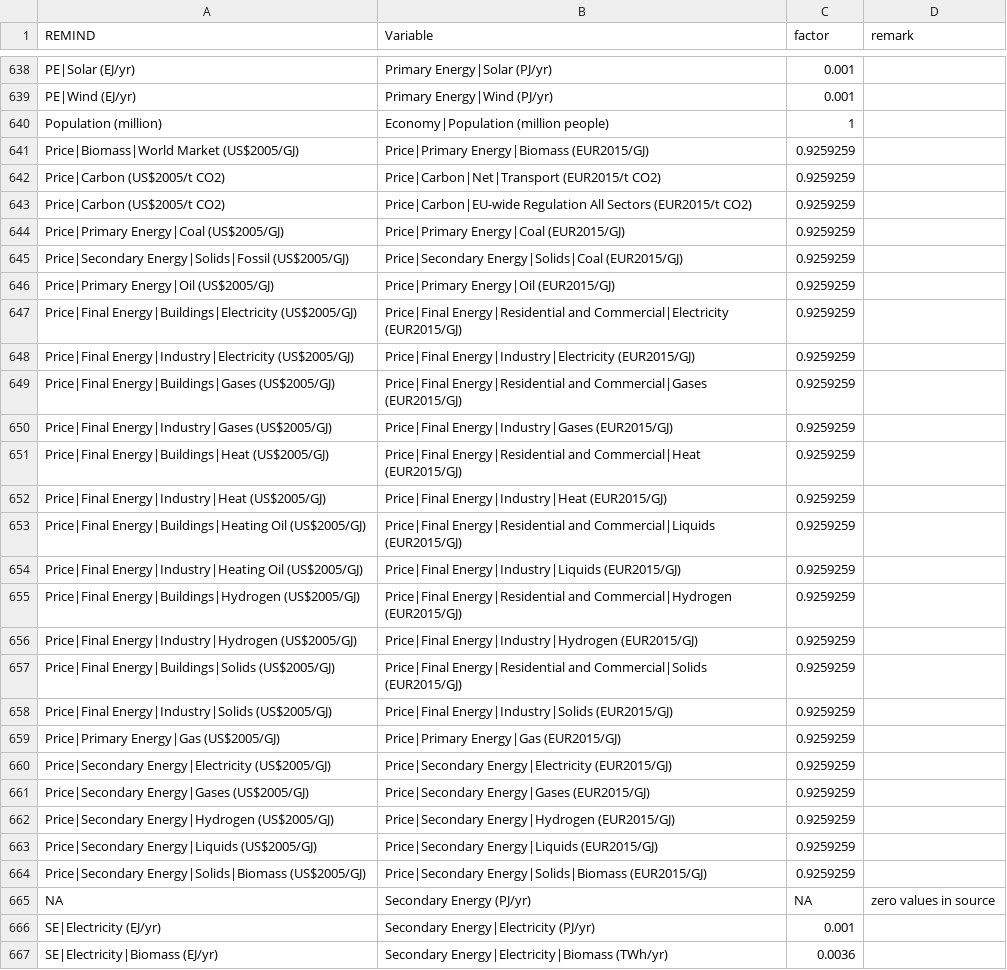
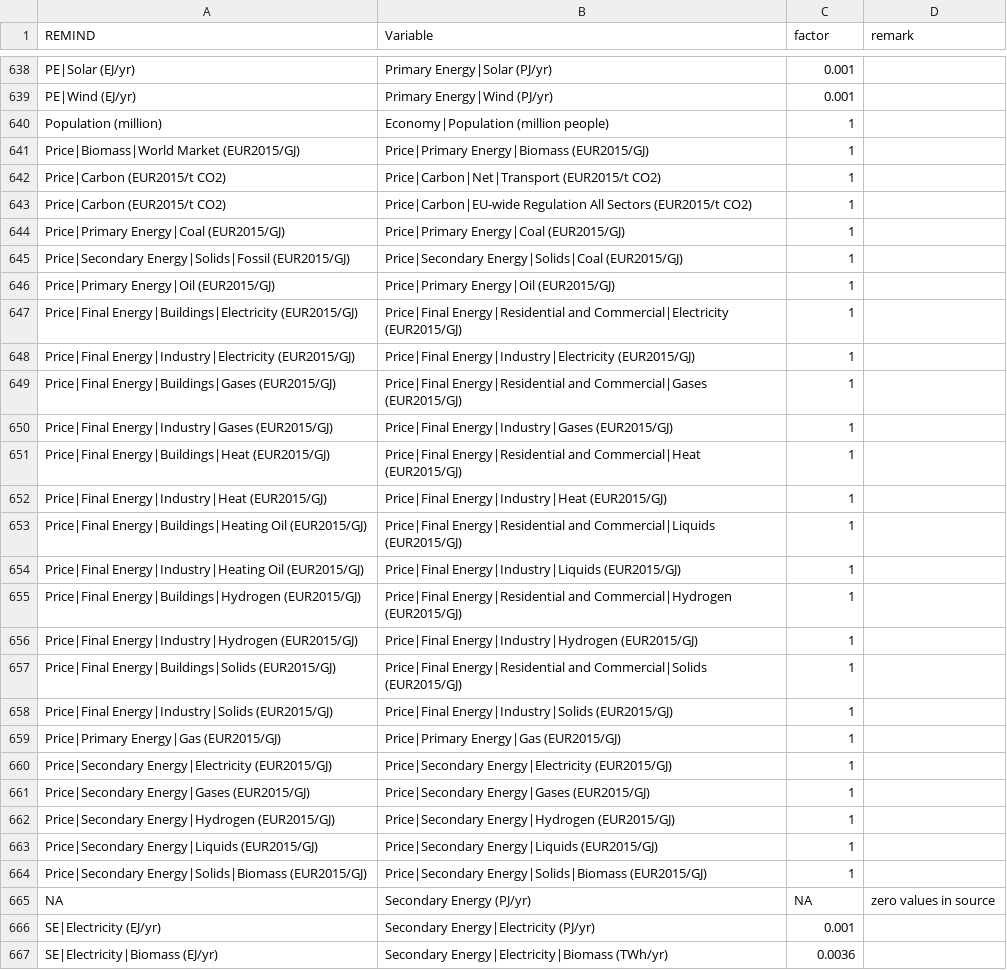
Before and after one commit to pik-piam/mrremind, a CSV file: inst/extdata/reportingVariables/Mapping_INNOPATHS.csv, drawn as a sheet; only a part is shown, gaps mark what is left out; the diff covers the shown part only.

Commit message:
convert currency units in calcINNOPATHS

```diff
--- a/inst/extdata/reportingVariables/Mapping_INNOPATHS.csv
+++ b/inst/extdata/reportingVariables/Mapping_INNOPATHS.csv
@@ -640,26 +640,26 @@
 "Population (million)";"Economy|Population (million people)";1;
-"Price|Biomass|World Market (US$2005/GJ)";"Price|Primary Energy|Biomass (EUR2015/GJ)";0.9259259;
-"Price|Carbon (US$2005/t CO2)";"Price|Carbon|Net|Transport (EUR2015/t CO2)";0.9259259;
-"Price|Carbon (US$2005/t CO2)";"Price|Carbon|EU-wide Regulation All Sectors (EUR2015/t CO2)";0.9259259;
-"Price|Primary Energy|Coal (US$2005/GJ)";"Price|Primary Energy|Coal (EUR2015/GJ)";0.9259259;
-"Price|Secondary Energy|Solids|Fossil (US$2005/GJ)";"Price|Secondary Energy|Solids|Coal (EUR2015/GJ)";0.9259259;
-"Price|Primary Energy|Oil (US$2005/GJ)";"Price|Primary Energy|Oil (EUR2015/GJ)";0.9259259;
-"Price|Final Energy|Buildings|Electricity (US$2005/GJ)";"Price|Final Energy|Residential and Commercial|Electricity (EUR2015/GJ)";0.9259259;
-"Price|Final Energy|Industry|Electricity (US$2005/GJ)";"Price|Final Energy|Industry|Electricity (EUR2015/GJ)";0.9259259;
-"Price|Final Energy|Buildings|Gases (US$2005/GJ)";"Price|Final Energy|Residential and Commercial|Gases (EUR2015/GJ)";0.9259259;
-"Price|Final Energy|Industry|Gases (US$2005/GJ)";"Price|Final Energy|Industry|Gases (EUR2015/GJ)";0.9259259;
-"Price|Final Energy|Buildings|Heat (US$2005/GJ)";"Price|Final Energy|Residential and Commercial|Heat (EUR2015/GJ)";0.9259259;
-"Price|Final Energy|Industry|Heat (US$2005/GJ)";"Price|Final Energy|Industry|Heat (EUR2015/GJ)";0.9259259;
-"Price|Final Energy|Buildings|Heating Oil (US$2005/GJ)";"Price|Final Energy|Residential and Commercial|Liquids (EUR2015/GJ)";0.9259259;
-"Price|Final Energy|Industry|Heating Oil (US$2005/GJ)";"Price|Final Energy|Industry|Liquids (EUR2015/GJ)";0.9259259;
-"Price|Final Energy|Buildings|Hydrogen (US$2005/GJ)";"Price|Final Energy|Residential and Commercial|Hydrogen (EUR2015/GJ)";0.9259259;
-"Price|Final Energy|Industry|Hydrogen (US$2005/GJ)";"Price|Final Energy|Industry|Hydrogen (EUR2015/GJ)";0.9259259;
-"Price|Final Energy|Buildings|Solids (US$2005/GJ)";"Price|Final Energy|Residential and Commercial|Solids (EUR2015/GJ)";0.9259259;
-"Price|Final Energy|Industry|Solids (US$2005/GJ)";"Price|Final Energy|Industry|Solids (EUR2015/GJ)";0.9259259;
-"Price|Primary Energy|Gas (US$2005/GJ)";"Price|Primary Energy|Gas (EUR2015/GJ)";0.9259259;
-"Price|Secondary Energy|Electricity (US$2005/GJ)";"Price|Secondary Energy|Electricity (EUR2015/GJ)";0.9259259;
-"Price|Secondary Energy|Gases (US$2005/GJ)";"Price|Secondary Energy|Gases (EUR2015/GJ)";0.9259259;
-"Price|Secondary Energy|Hydrogen (US$2005/GJ)";"Price|Secondary Energy|Hydrogen (EUR2015/GJ)";0.9259259;
-"Price|Secondary Energy|Liquids (US$2005/GJ)";"Price|Secondary Energy|Liquids (EUR2015/GJ)";0.9259259;
-"Price|Secondary Energy|Solids|Biomass (US$2005/GJ)";"Price|Secondary Energy|Solids|Biomass (EUR2015/GJ)";0.9259259;
+"Price|Biomass|World Market (EUR2015/GJ)";"Price|Primary Energy|Biomass (EUR2015/GJ)";1;
+"Price|Carbon (EUR2015/t CO2)";"Price|Carbon|Net|Transport (EUR2015/t CO2)";1;
+"Price|Carbon (EUR2015/t CO2)";"Price|Carbon|EU-wide Regulation All Sectors (EUR2015/t CO2)";1;
+"Price|Primary Energy|Coal (EUR2015/GJ)";"Price|Primary Energy|Coal (EUR2015/GJ)";1;
+"Price|Secondary Energy|Solids|Fossil (EUR2015/GJ)";"Price|Secondary Energy|Solids|Coal (EUR2015/GJ)";1;
+"Price|Primary Energy|Oil (EUR2015/GJ)";"Price|Primary Energy|Oil (EUR2015/GJ)";1;
+"Price|Final Energy|Buildings|Electricity (EUR2015/GJ)";"Price|Final Energy|Residential and Commercial|Electricity (EUR2015/GJ)";1;
+"Price|Final Energy|Industry|Electricity (EUR2015/GJ)";"Price|Final Energy|Industry|Electricity (EUR2015/GJ)";1;
+"Price|Final Energy|Buildings|Gases (EUR2015/GJ)";"Price|Final Energy|Residential and Commercial|Gases (EUR2015/GJ)";1;
+"Price|Final Energy|Industry|Gases (EUR2015/GJ)";"Price|Final Energy|Industry|Gases (EUR2015/GJ)";1;
+"Price|Final Energy|Buildings|Heat (EUR2015/GJ)";"Price|Final Energy|Residential and Commercial|Heat (EUR2015/GJ)";1;
+"Price|Final Energy|Industry|Heat (EUR2015/GJ)";"Price|Final Energy|Industry|Heat (EUR2015/GJ)";1;
+"Price|Final Energy|Buildings|Heating Oil (EUR2015/GJ)";"Price|Final Energy|Residential and Commercial|Liquids (EUR2015/GJ)";1;
+"Price|Final Energy|Industry|Heating Oil (EUR2015/GJ)";"Price|Final Energy|Industry|Liquids (EUR2015/GJ)";1;
+"Price|Final Energy|Buildings|Hydrogen (EUR2015/GJ)";"Price|Final Energy|Residential and Commercial|Hydrogen (EUR2015/GJ)";1;
+"Price|Final Energy|Industry|Hydrogen (EUR2015/GJ)";"Price|Final Energy|Industry|Hydrogen (EUR2015/GJ)";1;
+"Price|Final Energy|Buildings|Solids (EUR2015/GJ)";"Price|Final Energy|Residential and Commercial|Solids (EUR2015/GJ)";1;
+"Price|Final Energy|Industry|Solids (EUR2015/GJ)";"Price|Final Energy|Industry|Solids (EUR2015/GJ)";1;
+"Price|Primary Energy|Gas (EUR2015/GJ)";"Price|Primary Energy|Gas (EUR2015/GJ)";1;
+"Price|Secondary Energy|Electricity (EUR2015/GJ)";"Price|Secondary Energy|Electricity (EUR2015/GJ)";1;
+"Price|Secondary Energy|Gases (EUR2015/GJ)";"Price|Secondary Energy|Gases (EUR2015/GJ)";1;
+"Price|Secondary Energy|Hydrogen (EUR2015/GJ)";"Price|Secondary Energy|Hydrogen (EUR2015/GJ)";1;
+"Price|Secondary Energy|Liquids (EUR2015/GJ)";"Price|Secondary Energy|Liquids (EUR2015/GJ)";1;
+"Price|Secondary Energy|Solids|Biomass (EUR2015/GJ)";"Price|Secondary Energy|Solids|Biomass (EUR2015/GJ)";1;
 "NA";"Secondary Energy (PJ/yr)";"NA";"zero values in source"
```
Also changed, not shown: 10 edited cells elsewhere in this file, 1 other file.
